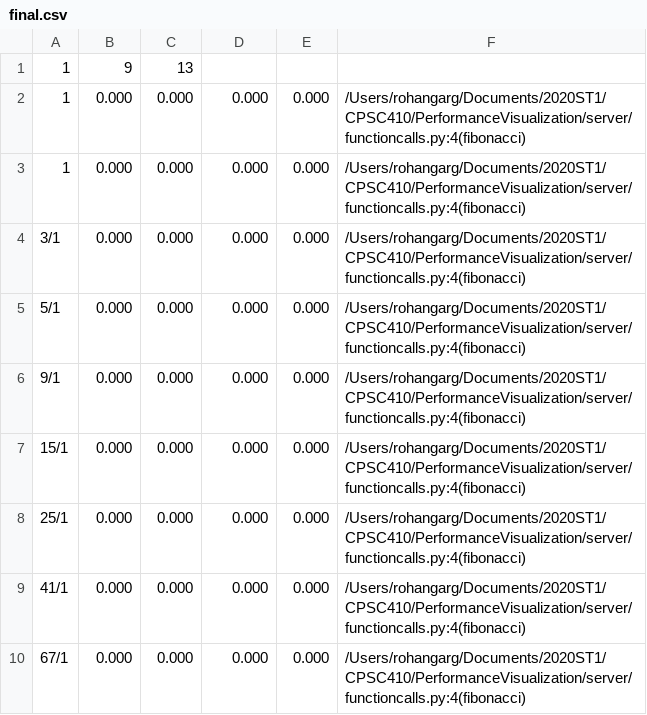
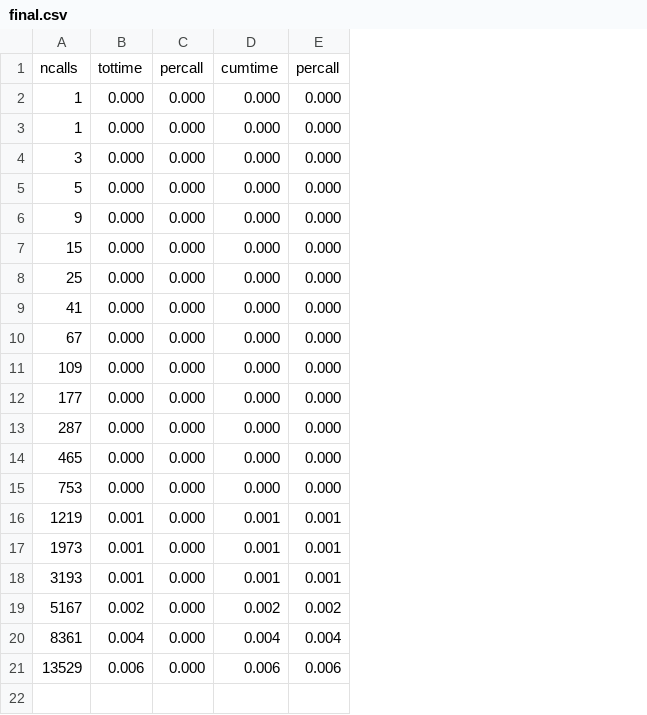
Before and after one commit to austincho/PerformanceVisualization, a CSV file: server/final.csv, drawn as a sheet; removed rows and columns are numbered as before the commit, all else as after; the diff names each change by its address in the sheet, - before the commit and + after, or states it on an @@ line.

```diff
--- a/server/final.csv
+++ b/server/final.csv
-column A, rows 2-10: 1 | 1 | 3/1 | 5/1 | 9/1 | 15/1 | 25/1 | 41/1 | 67/1
+column A, rows 2-10: 1 | 1 | 3 | 5 | 9 | 15 | 25 | 41 | 67
-column F, rows 2-10: all /Users/rohangarg/Documents/2020ST1/CPSC410/PerformanceVisualization/server/functioncalls.py:4(fibonacci)
-row 1: 1 | 9 | 13
+row 1: ncalls | tottime | percall | cumtime | percall
+row 11: 109 | 0.000 | 0.000 | 0.000 | 0.000
+row 12: 177 | 0.000 | 0.000 | 0.000 | 0.000
+row 13: 287 | 0.000 | 0.000 | 0.000 | 0.000
+row 14: 465 | 0.000 | 0.000 | 0.000 | 0.000
+row 15: 753 | 0.000 | 0.000 | 0.000 | 0.000
+row 16: 1219 | 0.001 | 0.000 | 0.001 | 0.001
+row 17: 1973 | 0.001 | 0.000 | 0.001 | 0.001
+row 18: 3193 | 0.001 | 0.000 | 0.001 | 0.001
+row 19: 5167 | 0.002 | 0.000 | 0.002 | 0.002
+row 20: 8361 | 0.004 | 0.000 | 0.004 | 0.004
+row 21: 13529 | 0.006 | 0.000 | 0.006 | 0.006
```
Also changed, not shown: server/test.csv, 5 other files.
